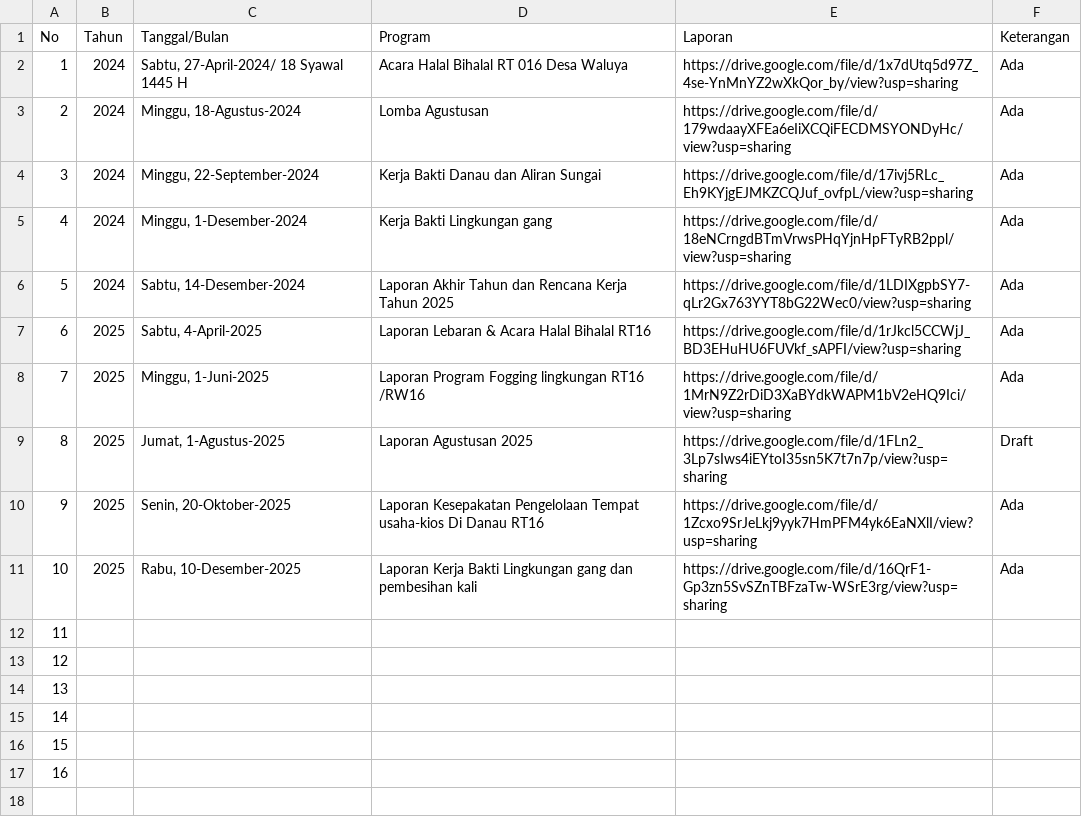
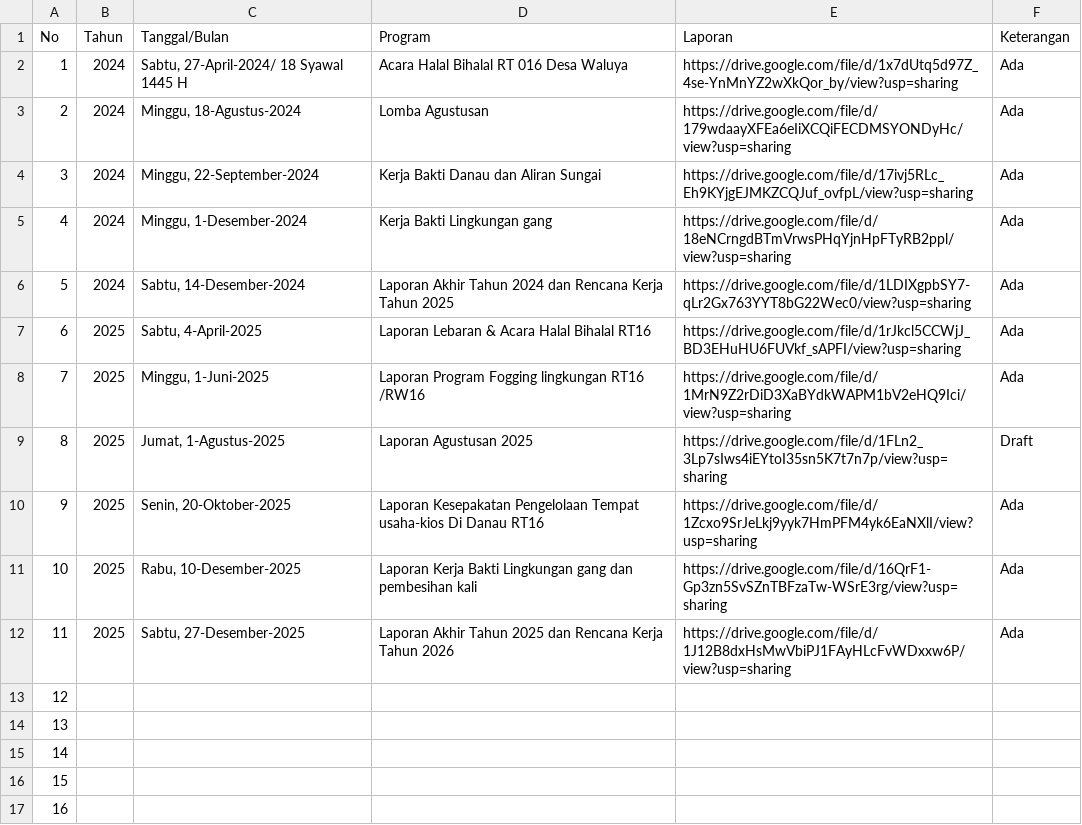
Before and after one commit to ForumwargaRT16-BCL/Sistem_Informasi-Rt16.github.io, a CSV file: data/laporankerja.csv, drawn as a sheet.

Commit message:
Add files via upload

```diff
--- a/data/laporankerja.csv
+++ b/data/laporankerja.csv
@@ -5,3 +5,3 @@ No,Tahun,Tanggal/Bulan,Program,Laporan,Keterangan
 4,2024,"Minggu, 1-Desember-2024",Kerja Bakti Lingkungan gang,https://drive.google.com/file/d/18eNCrngdBTmVrwsPHqYjnHpFTyRB2ppl/view?usp=sharing,Ada
-5,2024,"Sabtu, 14-Desember-2024",Laporan Akhir Tahun dan Rencana Kerja Tahun 2025,https://drive.google.com/file/d/1LDIXgpbSY7-qLr2Gx763YYT8bG22Wec0/view?usp=sharing,Ada
+5,2024,"Sabtu, 14-Desember-2024",Laporan Akhir Tahun 2024 dan Rencana Kerja Tahun 2025,https://drive.google.com/file/d/1LDIXgpbSY7-qLr2Gx763YYT8bG22Wec0/view?usp=sharing,Ada
 6,2025,"Sabtu, 4-April-2025",Laporan Lebaran & Acara Halal Bihalal RT16,https://drive.google.com/file/d/1rJkcl5CCWjJ_BD3EHuHU6FUVkf_sAPFI/view?usp=sharing,Ada
@@ -11,3 +11,3 @@ No,Tahun,Tanggal/Bulan,Program,Laporan,Keterangan
 10,2025,"Rabu, 10-Desember-2025",Laporan Kerja Bakti Lingkungan gang dan pembesihan kali,https://drive.google.com/file/d/16QrF1-Gp3zn5SvSZnTBFzaTw-WSrE3rg/view?usp=sharing,Ada
-11,,,,,
+11,2025,"Sabtu, 27-Desember-2025",Laporan Akhir Tahun 2025 dan Rencana Kerja Tahun 2026,https://drive.google.com/file/d/1J12B8dxHsMwVbiPJ1FAyHLcFvWDxxw6P/view?usp=sharing,Ada
 12,,,,,
```
